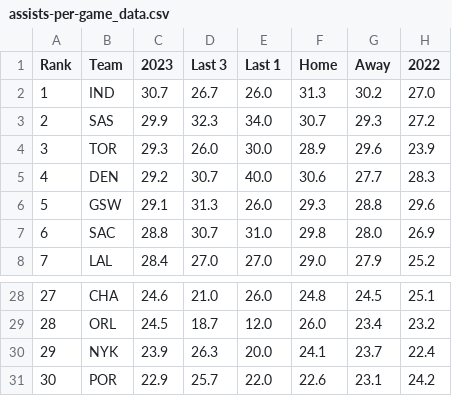
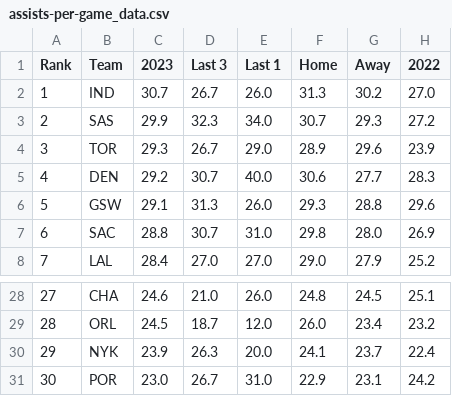
Before and after one commit to DhirenShivdasani/NBA-player-prop-analysis, a CSV file: team_stats/assists-per-game_data.csv, drawn as a sheet; only a part is shown, gaps mark what is left out.

Commit message:
Automated data update

```diff
--- a/team_stats/assists-per-game_data.csv
+++ b/team_stats/assists-per-game_data.csv
@@ -3,3 +3,3 @@ Rank,Team,2023,Last 3,Last 1,Home,Away,2022
 2,SAS,29.9,32.3,34.0,30.7,29.3,27.2
-3,TOR,29.3,26.0,30.0,28.9,29.6,23.9
+3,TOR,29.3,26.7,29.0,28.9,29.6,23.9
 4,DEN,29.2,30.7,40.0,30.6,27.7,28.3
@@ -30,2 +30,2 @@ Rank,Team,2023,Last 3,Last 1,Home,Away,2022
 29,NYK,23.9,26.3,20.0,24.1,23.7,22.4
-30,POR,22.9,25.7,22.0,22.6,23.1,24.2
+30,POR,23.0,26.7,31.0,22.9,23.1,24.2
```
Also changed, not shown: team_stats/opponent-assists-per-game_data.csv, team_stats/opponent-points-per-game_data.csv, 12 other files.
